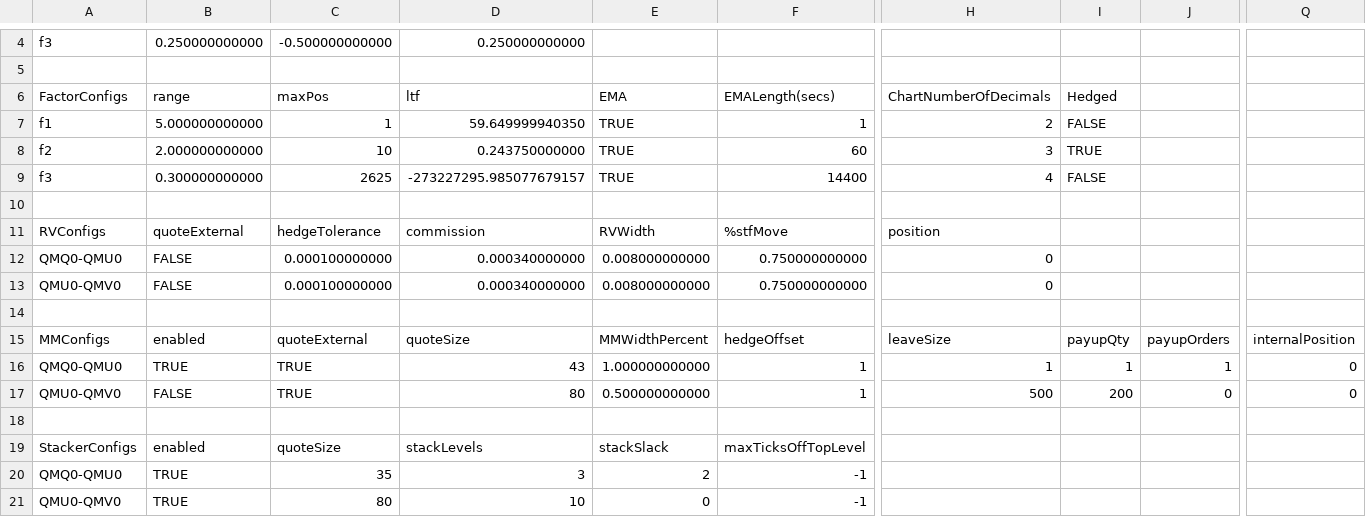
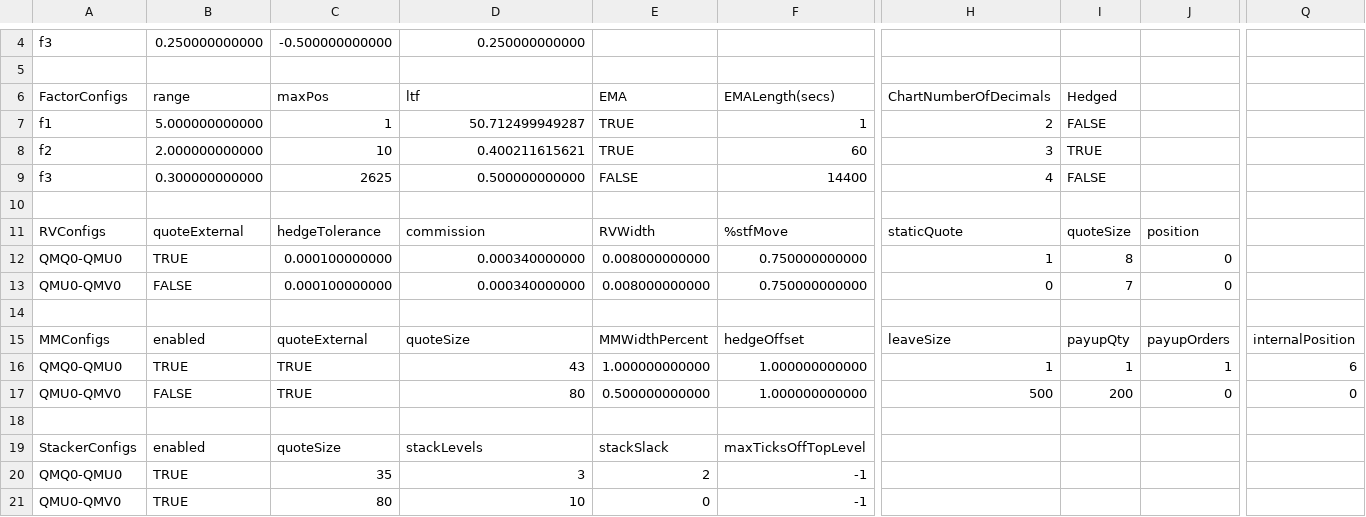
Before and after one commit to kzhdev/strats, a CSV file: config/minimal_cme/CME_small_model.csv, drawn as a sheet; only a part is shown, gaps mark what is left out; the diff names each change by its address in the sheet, - before the commit and + after, or states it on an @@ line.

Commit message:
Implement static RV quote; Increase viper version sending delay

```diff
--- a/config/minimal_cme/CME_small_model.csv
+++ b/config/minimal_cme/CME_small_model.csv
-D7 (ltf): 59.649999940350
+D7 (ltf): 50.712499949287
-D8 (ltf): 0.243750000000
+D8 (ltf): 0.400211615621
-D9 (ltf): -273227295.985077679157
+D9 (ltf): 0.500000000000
-E9 (EMA): TRUE
+E9 (EMA): FALSE
-H11 (ChartNumberOfDecimals): position
+H11 (ChartNumberOfDecimals): staticQuote
-I11 (Hedged): (empty)
+I11 (Hedged): quoteSize
-J11: (empty)
+J11: position
-B12 (range): FALSE
+B12 (range): TRUE
-H12 (ChartNumberOfDecimals): 0
+H12 (ChartNumberOfDecimals): 1
-I12 (Hedged): (empty)
+I12 (Hedged): 8
-J12:J13: (empty)
+J12:J13: 0
-I13 (Hedged): (empty)
+I13 (Hedged): 7
-F16:F17 (EMALength(secs)): 1
+F16:F17 (EMALength(secs)): 1.000000000000
-Q16: 0
+Q16: 6
```
Also changed, not shown: 6 other files.
